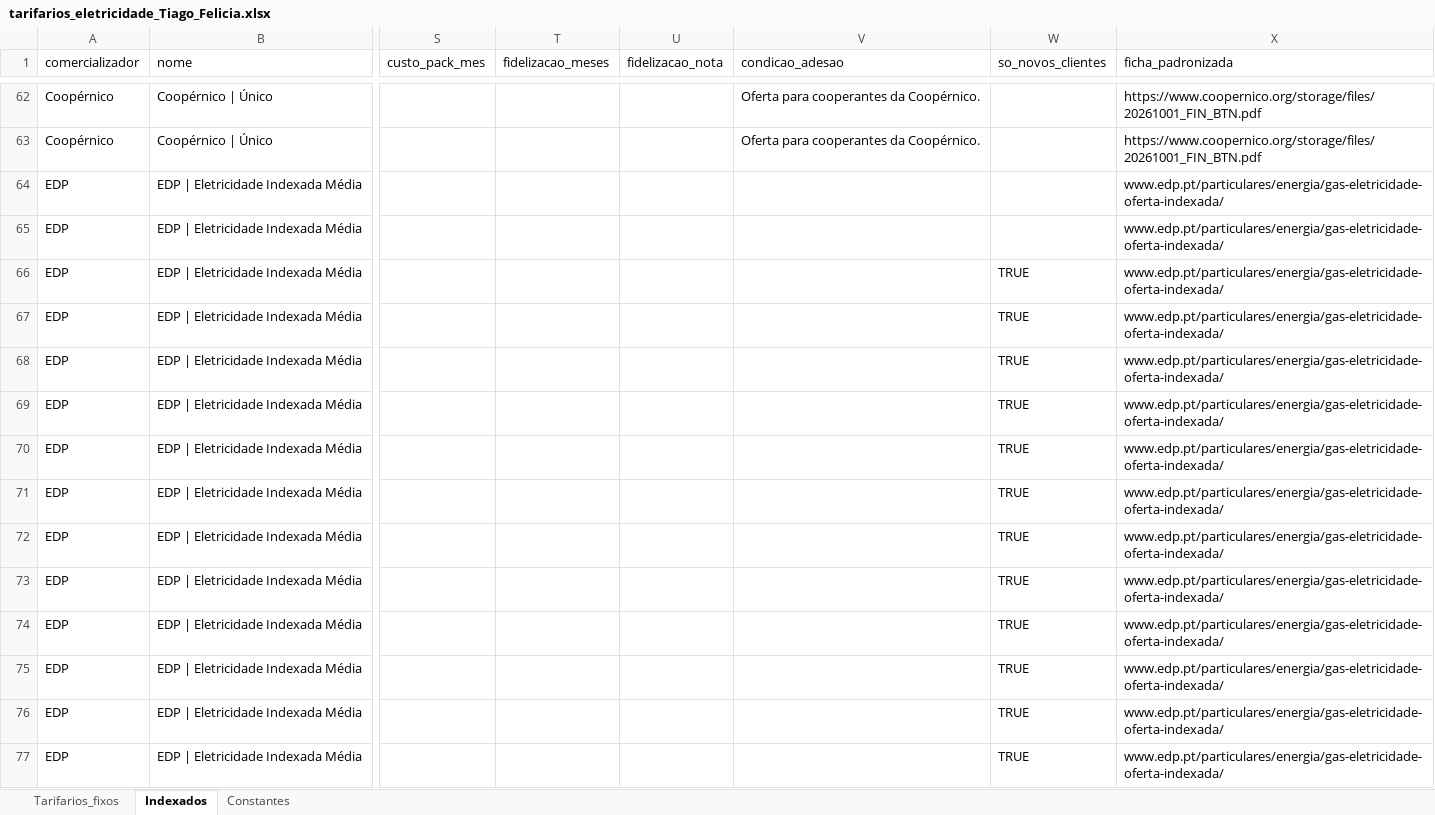
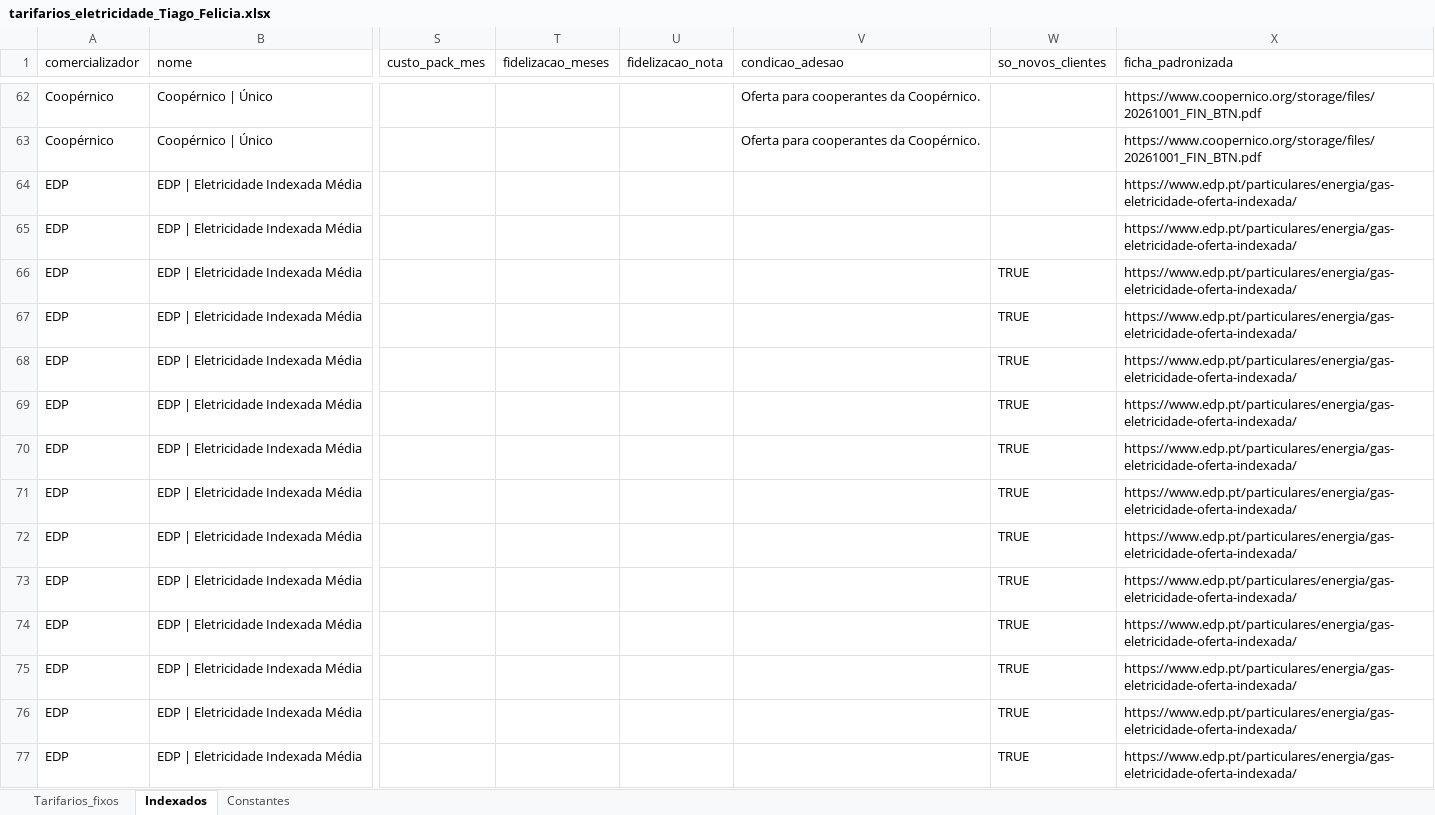
Before and after one commit to tiagofelicia/dados-energia, an Excel workbook: data/simuladores/simulador-tarifarios-eletricidade/tarifarios_eletricidade_Tiago_Felicia.xlsx, sheet Indexados, drawn as a sheet; only a part is shown, gaps mark what is left out; values as stored, in another font and other column widths than the file's, no borders; the diff covers the shown part only; the diff names each change by its address in the sheet, - before the commit and + after, or states it on an @@ line.

Commit message:
Add files via upload

```diff
--- a/data/simuladores/simulador-tarifarios-eletricidade/tarifarios_eletricidade_Tiago_Felicia.xlsx (sheet Indexados)
+++ b/data/simuladores/simulador-tarifarios-eletricidade/tarifarios_eletricidade_Tiago_Felicia.xlsx (sheet Indexados)
-X64:X77 (ficha_padronizada): www.edp.pt/particulares/energia/gas-eletricidade-oferta-indexada/
+X64:X77 (ficha_padronizada): https://www.edp.pt/particulares/energia/gas-eletricidade-oferta-indexada/
```
Also changed, not shown: 1 added row and 52 edited cells elsewhere in this sheet, sheet Tarifarios_fixos.
